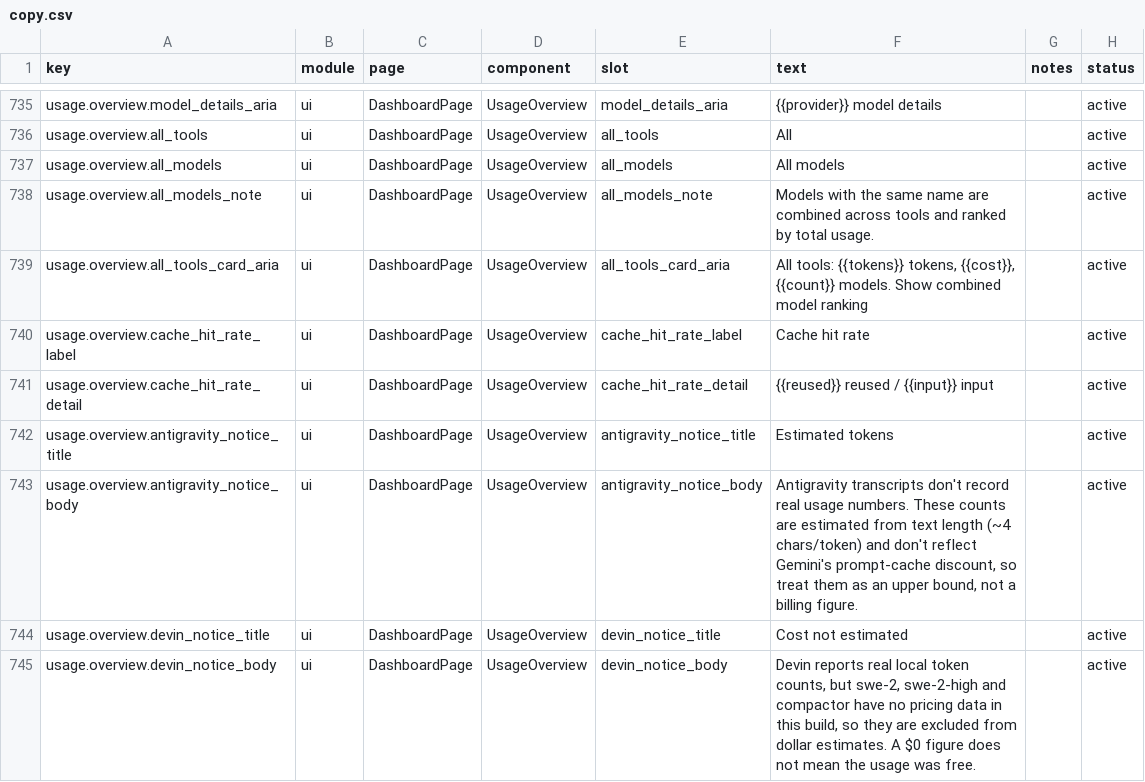
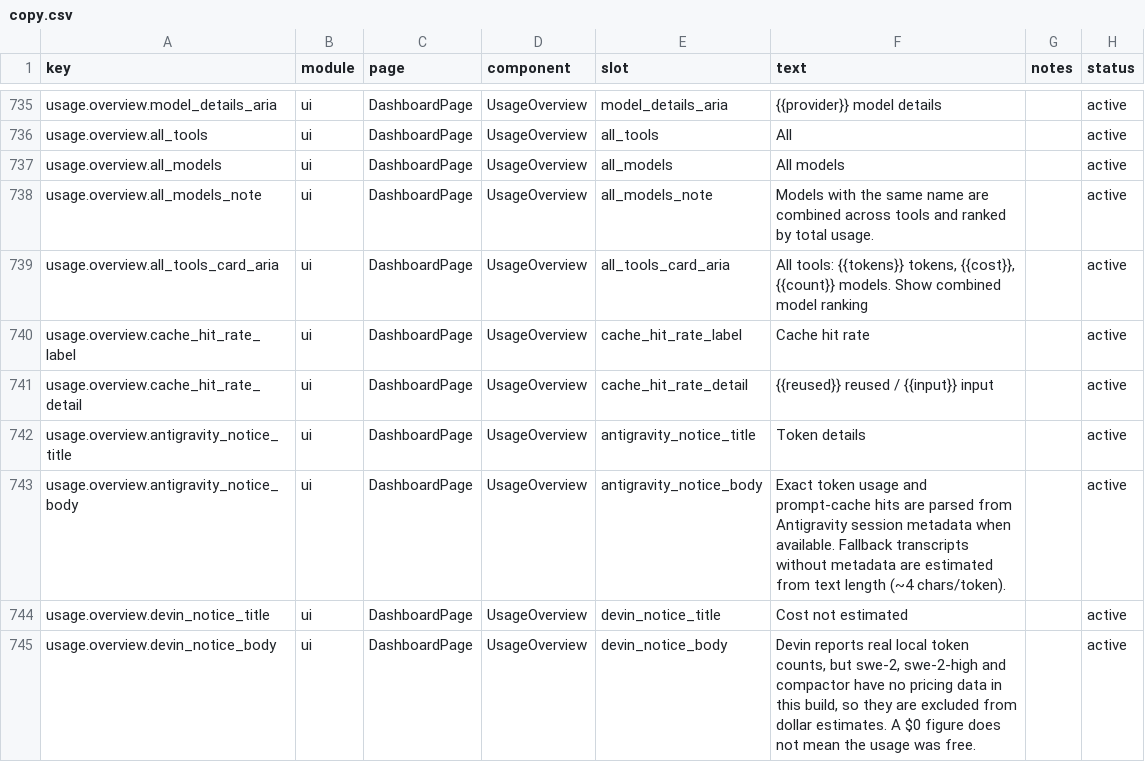
Before and after one commit to 1490459250li-hub/TokenTracker, a CSV file: dashboard/src/content/copy.csv, drawn as a sheet; only a part is shown, gaps mark what is left out.

Commit message:
fix(antigravity): read cached input and reasoning tokens from sqlite usage metadata
Read the real per-turn usage (system prefix, prompt, cache reads, text and reasoning output) from Antigravity's gen_metadata instead of estimating from text length. Oversized varints are kept exactly as BigInt rather than throwing away the whole record, and a baselineLine cutover leaves existing history untouched.

```diff
--- a/dashboard/src/content/copy.csv
+++ b/dashboard/src/content/copy.csv
@@ -741,4 +741,4 @@ usage.overview.cache_hit_rate_label,ui,DashboardPage,UsageOverview,cache_hit_rat
 usage.overview.cache_hit_rate_detail,ui,DashboardPage,UsageOverview,cache_hit_rate_detail,"{{reused}} reused / {{input}} input",,active
-usage.overview.antigravity_notice_title,ui,DashboardPage,UsageOverview,antigravity_notice_title,"Estimated tokens",,active
-usage.overview.antigravity_notice_body,ui,DashboardPage,UsageOverview,antigravity_notice_body,"Antigravity transcripts don't record real usage numbers. These counts are estimated from text length (~4 chars/token) and don't reflect Gemini's prompt-cache discount, so treat them as an upper bound, not a billing figure.",,active
+usage.overview.antigravity_notice_title,ui,DashboardPage,UsageOverview,antigravity_notice_title,"Token details",,active
+usage.overview.antigravity_notice_body,ui,DashboardPage,UsageOverview,antigravity_notice_body,"Exact token usage and prompt-cache hits are parsed from Antigravity session metadata when available. Fallback transcripts without metadata are estimated from text length (~4 chars/token).",,active
 usage.overview.devin_notice_title,ui,DashboardPage,UsageOverview,devin_notice_title,"Cost not estimated",,active
```
Also changed, not shown: 9 other files.
